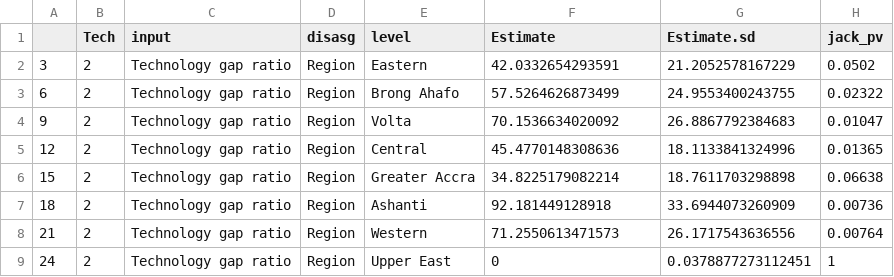
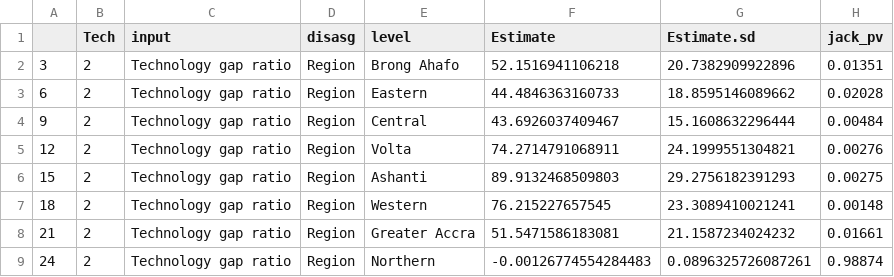
Before and after one commit to ftsiboe/GH-Agric-Productivity-Lab, a CSV file: replications/tech_inefficiency_financial_inclusion/results/figuresData/Region.csv, drawn as a sheet; only a part is shown; the diff covers the shown part only.

```diff
--- a/replications/tech_inefficiency_financial_inclusion/results/figuresData/Region.csv
+++ b/replications/tech_inefficiency_financial_inclusion/results/figuresData/Region.csv
@@ -1,9 +1,9 @@
 "","Tech","input","disasg","level","Estimate","Estimate.sd","jack_pv"
-"3",2,"Technology gap ratio","Region","Eastern",42.0332654293591,21.2052578167229,0.0502
-"6",2,"Technology gap ratio","Region","Brong Ahafo",57.5264626873499,24.9553400243755,0.02322
-"9",2,"Technology gap ratio","Region","Volta",70.1536634020092,26.8867792384683,0.01047
-"12",2,"Technology gap ratio","Region","Central",45.4770148308636,18.1133841324996,0.01365
-"15",2,"Technology gap ratio","Region","Greater Accra",34.8225179082214,18.7611703298898,0.06638
-"18",2,"Technology gap ratio","Region","Ashanti",92.181449128918,33.6944073260909,0.00736
-"21",2,"Technology gap ratio","Region","Western",71.2550613471573,26.1717543636556,0.00764
-"24",2,"Technology gap ratio","Region","Upper East",0,0.0378877273112451,1
+"3",2,"Technology gap ratio","Region","Brong Ahafo",52.1516941106218,20.7382909922896,0.01351
+"6",2,"Technology gap ratio","Region","Eastern",44.4846363160733,18.8595146089662,0.02028
+"9",2,"Technology gap ratio","Region","Central",43.6926037409467,15.1608632296444,0.00484
+"12",2,"Technology gap ratio","Region","Volta",74.2714791068911,24.1999551304821,0.00276
+"15",2,"Technology gap ratio","Region","Ashanti",89.9132468509803,29.2756182391293,0.00275
+"18",2,"Technology gap ratio","Region","Western",76.215227657545,23.3089410021241,0.00148
+"21",2,"Technology gap ratio","Region","Greater Accra",51.5471586183081,21.1587234024232,0.01661
+"24",2,"Technology gap ratio","Region","Northern",-0.00126774554284483,0.0896325726087261,0.98874
```
Also changed, not shown: 83 edited cells elsewhere in this file, replications/tech_inefficiency_financial_inclusion/results/figuresData/AgeCat_Female_EduLevel.csv, replications/tech_inefficiency_financial_inclusion/results/figuresData/CROP.csv, 35 other files.
